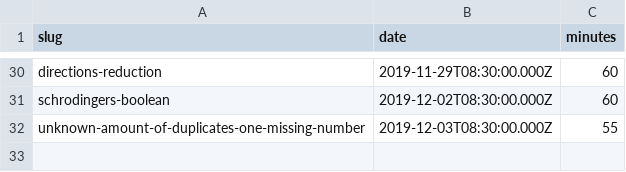
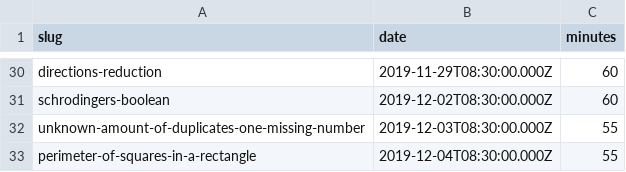
Before and after one commit to agalvezcorell/codewars-kata-student-correction-ih, a CSV file: input/katas.csv, drawn as a sheet; only a part is shown, gaps mark what is left out; the diff names each change by its address in the sheet, - before the commit and + after, or states it on an @@ line.

```diff
--- a/input/katas.csv
+++ b/input/katas.csv
+row 33: perimeter-of-squares-in-a-rectangle | 2019-12-04T08:30:00.000Z | 55
```
Also changed, not shown: output/output.csv, 1 other file.
